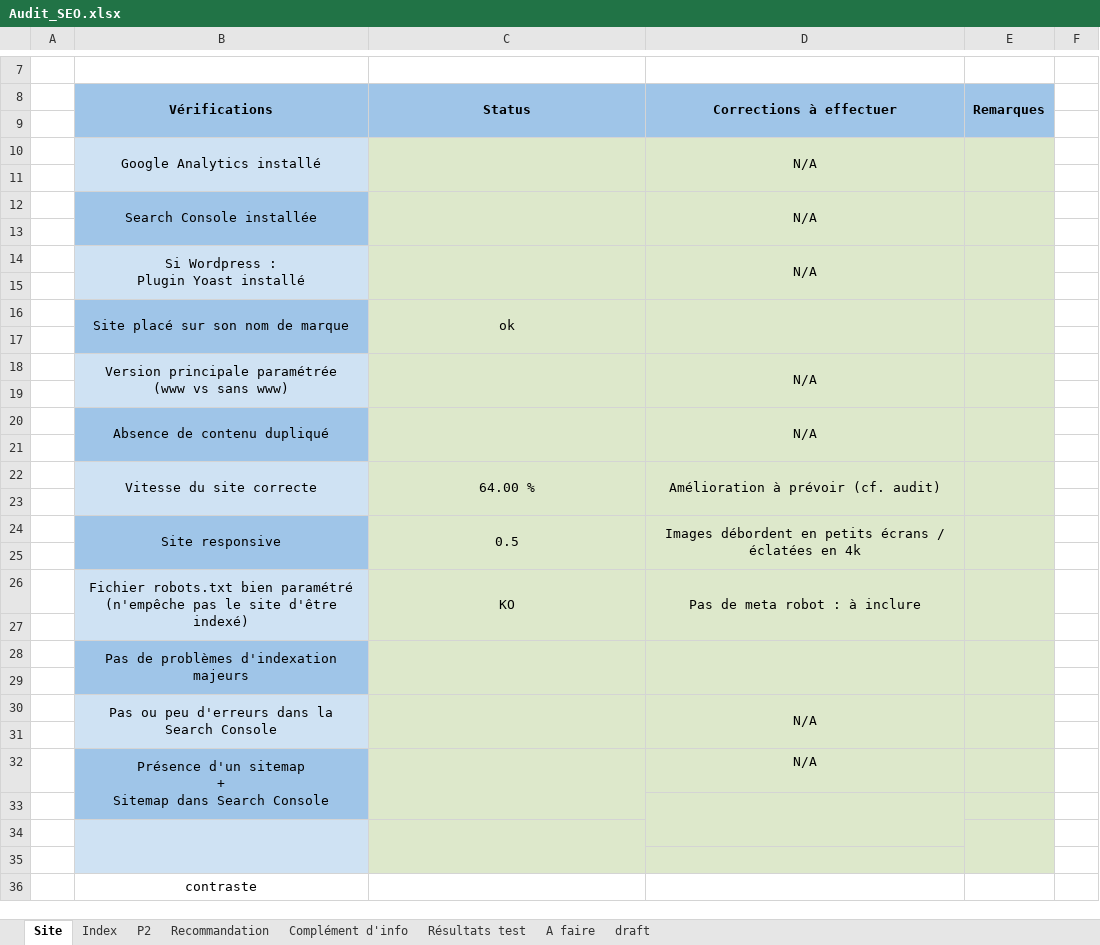
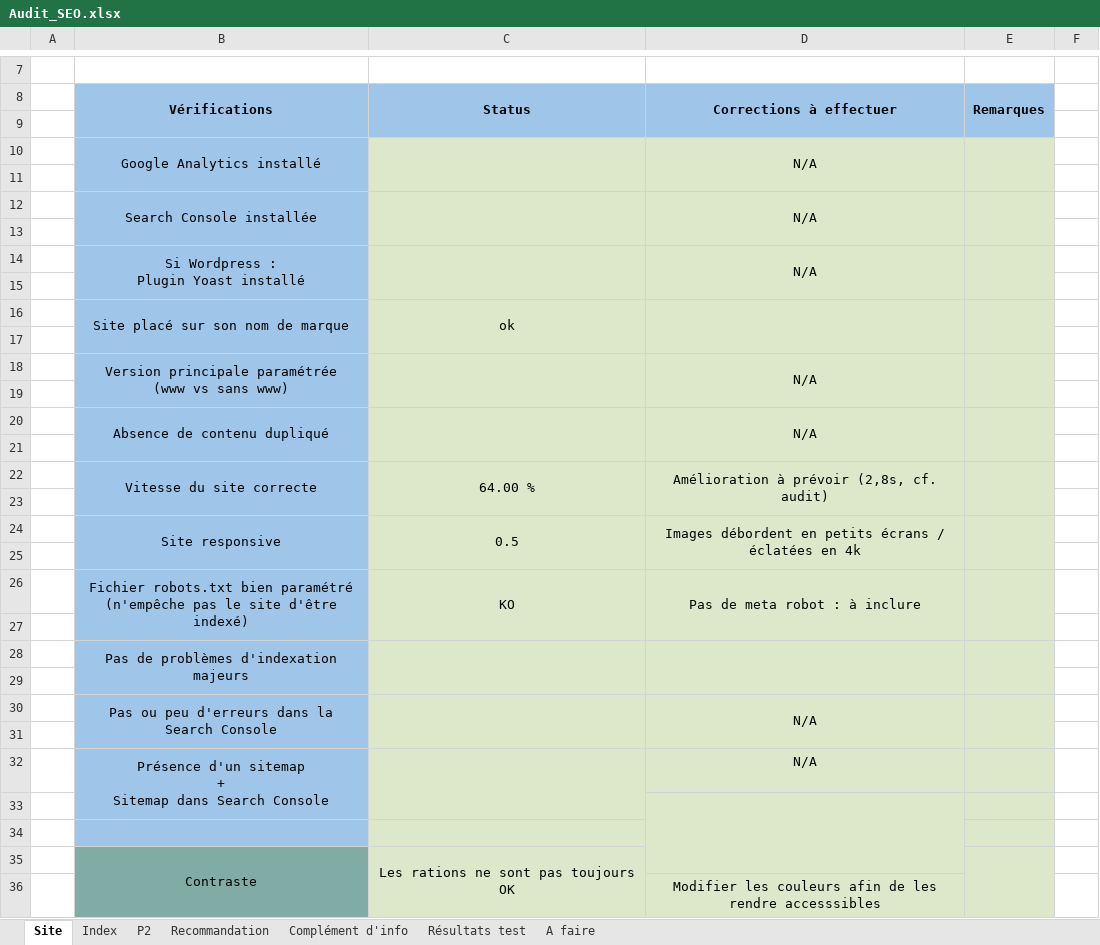
Before and after one commit to GaelleMag/GaelleMagnet_4_SEO_optimise, an Excel workbook: Audit_SEO.xlsx, sheet Site, drawn as a sheet; only a part is shown, gaps mark what is left out; values as stored, in another font and other column widths than the file's, no borders; charts and pictures and conditional formats not drawn; removed rows and columns are numbered as before the commit, all else as after; the diff names each change by its address in the sheet, - before the commit and + after, or states it on an @@ line.

```diff
--- a/Audit_SEO.xlsx (sheet Site)
+++ b/Audit_SEO.xlsx (sheet Site)
-sheet tab: draft
-B10:B11 fill: #CFE2F3
+B10:B11 fill: #9FC5E8
-B14:B15 fill: #CFE2F3
+B14:B15 fill: #9FC5E8
-B18:B19 fill: #CFE2F3
+B18:B19 fill: #9FC5E8
-B22:B23 fill: #CFE2F3
+B22:B23 fill: #9FC5E8
-D22: Amélioration à prévoir (cf. audit)
+D22: Amélioration à prévoir (2,8s, cf. audit)
-B26:B27 fill: #CFE2F3
+B26:B27 fill: #9FC5E8
-B30:B31 fill: #CFE2F3
+B30:B31 fill: #9FC5E8
-D33:D34 merged
+D33:D35 merged
-B34 fill: #CFE2F3
+B34 fill: #9FC5E8
-B34:B35 merged
-C34:C35 merged
-E34:E35 merged
-row 35: (empty)
+row 35:  | Contraste | Les rations ne sont pas toujours OK
-B35 fill: #CFE2F3
+B35 fill: #81ACA6
+B35:B36 merged
+C35:C36 merged
+E35:E36 merged
-row 36:  | contraste
+row 36:  |  |  | Modifier les couleurs afin de les rendre accesssibles
```
Also changed, not shown: sheet Recommandation, sheet Complément d'info, sheet Index, sheet A faire, charts or pictures, 8 other files.
